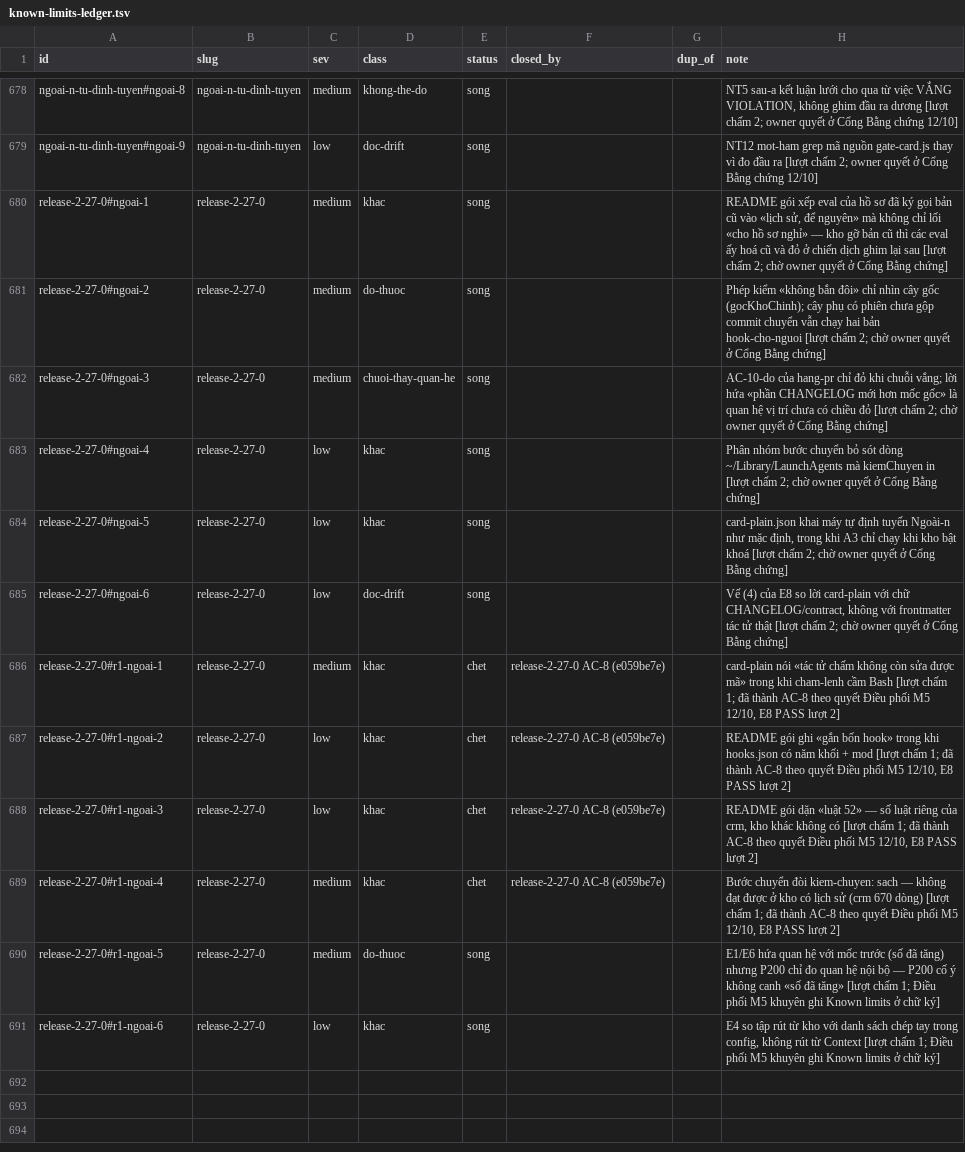
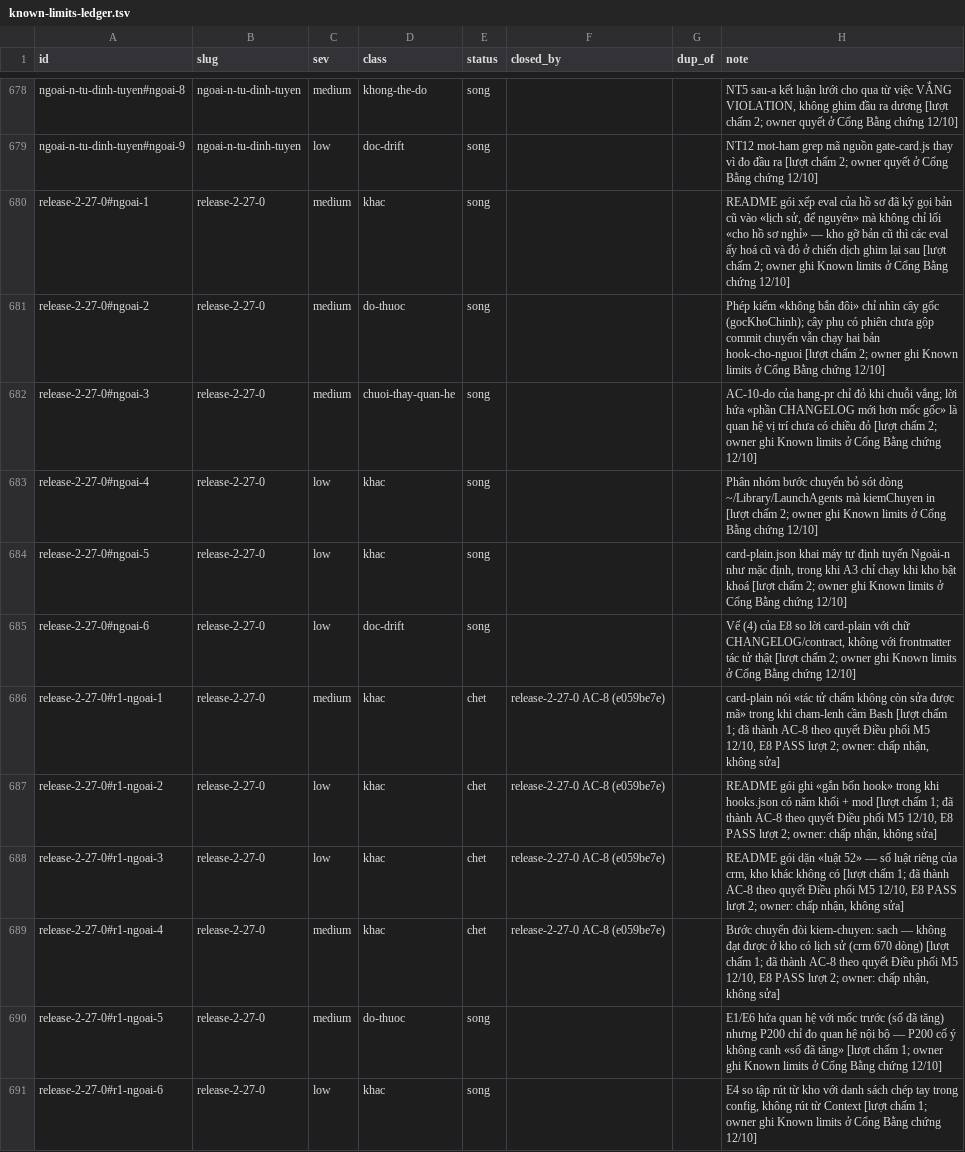
Before and after one commit to phanlemanh/acceptance-gate-kit, a TSV file: docs/research/known-limits-ledger.tsv, drawn as a sheet; only a part is shown, gaps mark what is left out; the diff names each change by its address in the sheet, - before the commit and + after, or states it on an @@ line.

```diff
--- a/docs/research/known-limits-ledger.tsv
+++ b/docs/research/known-limits-ledger.tsv
-H680 (note): …chấm 2; chờ owner quyết ở Cổng Bằng chứng]
+H680 (note): …chấm 2; owner ghi Known limits ở Cổng Bằng chứng 12/10]
-H681 (note): …chấm 2; chờ owner quyết ở Cổng Bằng chứng]
+H681 (note): …chấm 2; owner ghi Known limits ở Cổng Bằng chứng 12/10]
-H682 (note): …chấm 2; chờ owner quyết ở Cổng Bằng chứng]
+H682 (note): …chấm 2; owner ghi Known limits ở Cổng Bằng chứng 12/10]
-H683 (note): …chấm 2; chờ owner quyết ở Cổng Bằng chứng]
+H683 (note): …chấm 2; owner ghi Known limits ở Cổng Bằng chứng 12/10]
-H684 (note): …chấm 2; chờ owner quyết ở Cổng Bằng chứng]
+H684 (note): …chấm 2; owner ghi Known limits ở Cổng Bằng chứng 12/10]
-H685 (note): …chấm 2; chờ owner quyết ở Cổng Bằng chứng]
+H685 (note): …chấm 2; owner ghi Known limits ở Cổng Bằng chứng 12/10]
-H686 (note): …PASS lượt 2]
+H686 (note): …PASS lượt 2; owner: chấp nhận, không sửa]
-H687 (note): …PASS lượt 2]
+H687 (note): …PASS lượt 2; owner: chấp nhận, không sửa]
-H688 (note): …PASS lượt 2]
+H688 (note): …PASS lượt 2; owner: chấp nhận, không sửa]
-H689 (note): …PASS lượt 2]
+H689 (note): …PASS lượt 2; owner: chấp nhận, không sửa]
-H690 (note): …chấm 1; Điều phối M5 khuyên ghi Known limits ở chữ ký]
+H690 (note): …chấm 1; owner ghi Known limits ở Cổng Bằng chứng 12/10]
-H691 (note): …chấm 1; Điều phối M5 khuyên ghi Known limits ở chữ ký]
+H691 (note): …chấm 1; owner ghi Known limits ở Cổng Bằng chứng 12/10]
```
Also changed, not shown: 5 other files.
